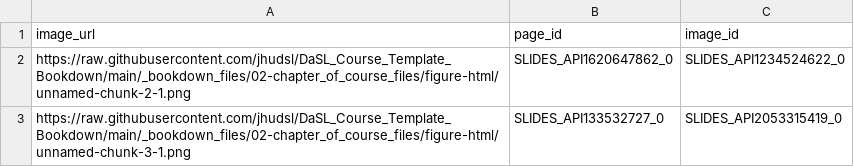
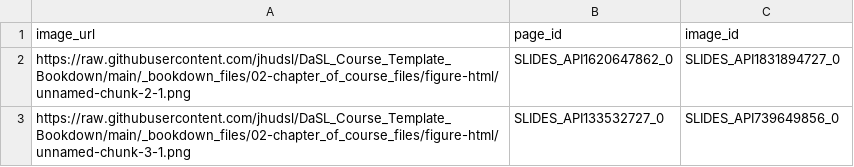
Before and after one commit to jhudsl/OTTR_Template, a TSV file: resources/image_to_slide_key.tsv, drawn as a sheet.

```diff
--- a/resources/image_to_slide_key.tsv
+++ b/resources/image_to_slide_key.tsv
@@ -1,3 +1,3 @@
 image_url	page_id	image_id
-https://raw.githubusercontent.com/jhudsl/DaSL_Course_Template_Bookdown/main/_bookdown_files/02-chapter_of_course_files/figure-html/unnamed-chunk-2-1.png	SLIDES_API1620647862_0	SLIDES_API1234524622_0
-https://raw.githubusercontent.com/jhudsl/DaSL_Course_Template_Bookdown/main/_bookdown_files/02-chapter_of_course_files/figure-html/unnamed-chunk-3-1.png	SLIDES_API133532727_0	SLIDES_API2053315419_0
+https://raw.githubusercontent.com/jhudsl/DaSL_Course_Template_Bookdown/main/_bookdown_files/02-chapter_of_course_files/figure-html/unnamed-chunk-2-1.png	SLIDES_API1620647862_0	SLIDES_API1831894727_0
+https://raw.githubusercontent.com/jhudsl/DaSL_Course_Template_Bookdown/main/_bookdown_files/02-chapter_of_course_files/figure-html/unnamed-chunk-3-1.png	SLIDES_API133532727_0	SLIDES_API739649856_0
```
Also changed, not shown: 24 other files.
